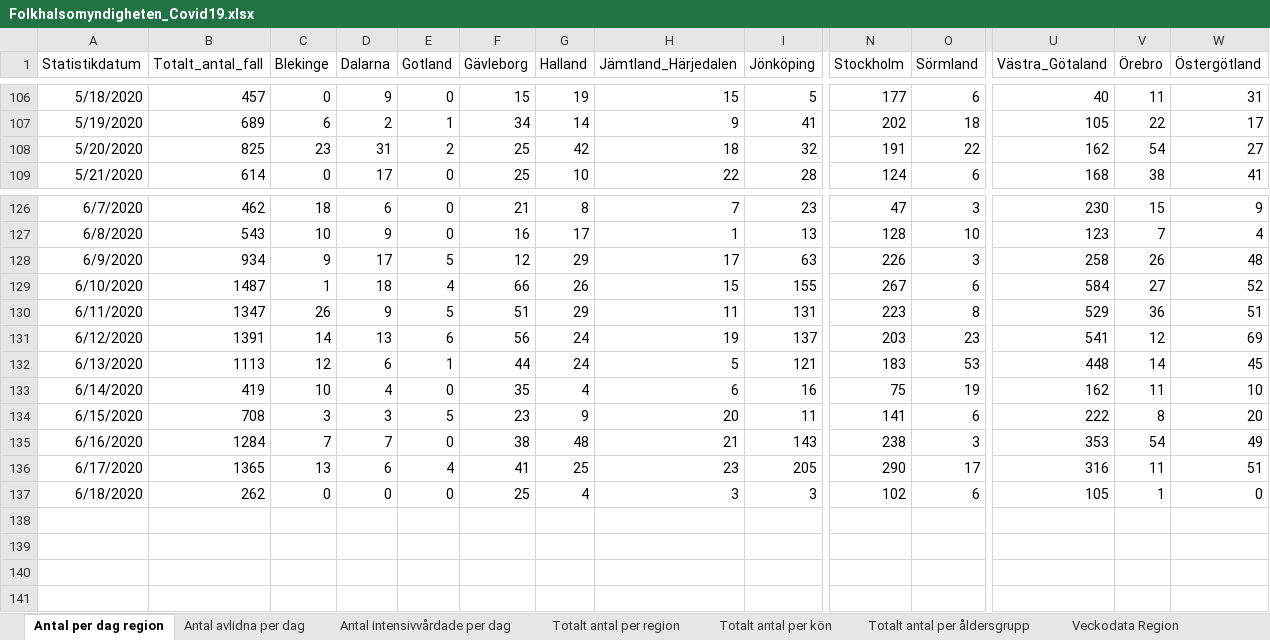
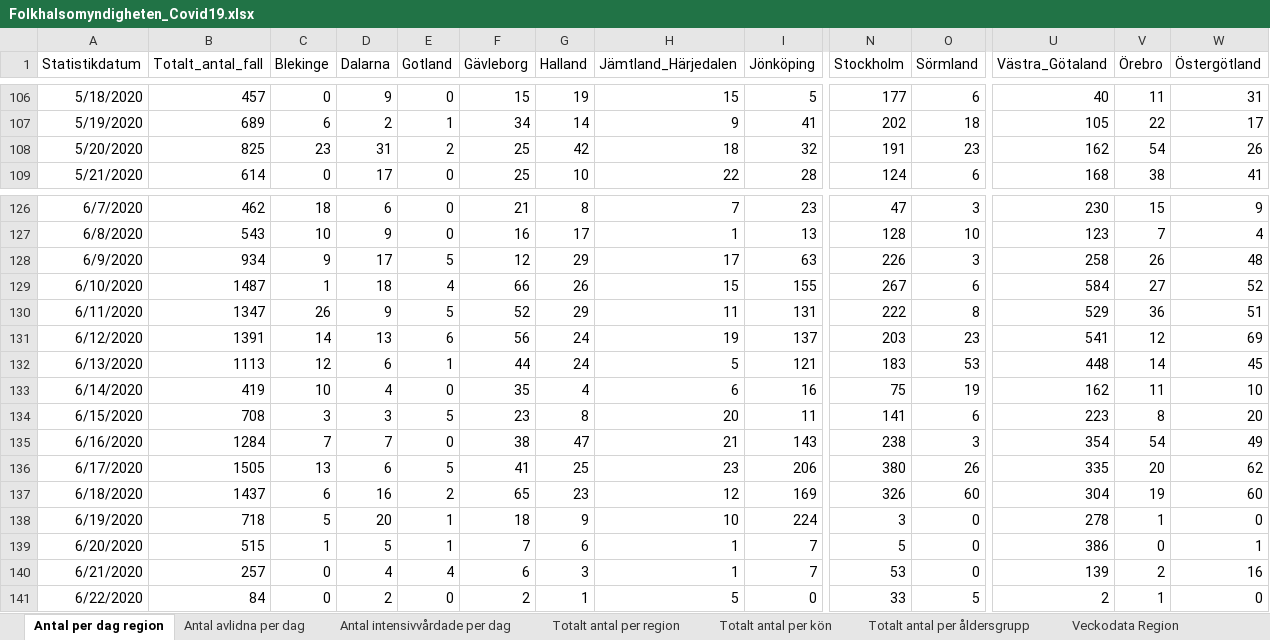
Before and after one commit to JesperLM/SEIRD_Model_COVID-19, an Excel workbook: FHM_data/Folkhalsomyndigheten_Covid19.xlsx, sheet Antal per dag region, drawn as a sheet; only a part is shown, gaps mark what is left out; values as stored, in another font and other column widths than the file's, no borders; removed rows and columns are numbered as before the commit, all else as after; rows hold the shown columns only; the diff names each change by its address in the sheet, - before the commit and + after, or states it on an @@ line.

Commit message:
Updated data from FHM
Updated the data from FHM with todays data.

```diff
--- a/FHM_data/Folkhalsomyndigheten_Covid19.xlsx (sheet Antal per dag region)
+++ b/FHM_data/Folkhalsomyndigheten_Covid19.xlsx (sheet Antal per dag region)
-O108 (Sörmland): 22
+O108 (Sörmland): 23
-W108 (Östergötland): 27
+W108 (Östergötland): 26
-F130 (Gävleborg): 51
+F130 (Gävleborg): 52
-N130 (Stockholm): 223
+N130 (Stockholm): 222
-G134 (Halland): 9
+G134 (Halland): 8
-U134 (Västra_Götaland): 222
+U134 (Västra_Götaland): 223
-G135 (Halland): 48
+G135 (Halland): 47
-U135 (Västra_Götaland): 353
+U135 (Västra_Götaland): 354
-B136 (Totalt_antal_fall): 1365
+B136 (Totalt_antal_fall): 1505
-E136 (Gotland): 4
+E136 (Gotland): 5
-I136 (Jönköping): 205
+I136 (Jönköping): 206
-N136 (Stockholm): 290
+N136 (Stockholm): 380
-O136 (Sörmland): 17
+O136 (Sörmland): 26
-U136 (Västra_Götaland): 316
+U136 (Västra_Götaland): 335
-V136 (Örebro): 11
+V136 (Örebro): 20
-W136 (Östergötland): 51
+W136 (Östergötland): 62
-row 137: 6/18/2020 | 262 | 0 | 0 | 0 | 25 | 4 | 3 | 3 | 102 | 6 | 105 | 1 | 0
+row 137: 6/18/2020 | 1437 | 6 | 16 | 2 | 65 | 23 | 12 | 169 | 326 | 60 | 304 | 19 | 60
+row 138: 6/19/2020 | 718 | 5 | 20 | 1 | 18 | 9 | 10 | 224 | 3 | 0 | 278 | 1 | 0
+row 139: 6/20/2020 | 515 | 1 | 5 | 1 | 7 | 6 | 1 | 7 | 5 | 0 | 386 | 0 | 1
+row 140: 6/21/2020 | 257 | 0 | 4 | 4 | 6 | 3 | 1 | 7 | 53 | 0 | 139 | 2 | 16
+row 141: 6/22/2020 | 84 | 0 | 2 | 0 | 2 | 1 | 5 | 0 | 33 | 5 | 2 | 1 | 0
```
Also changed, not shown: sheet Totalt antal per region, sheet Antal avlidna per dag, sheet Totalt antal per åldersgrupp, sheet Antal intensivvårdade per dag, sheet Totalt antal per kön, other sheet tabs.
